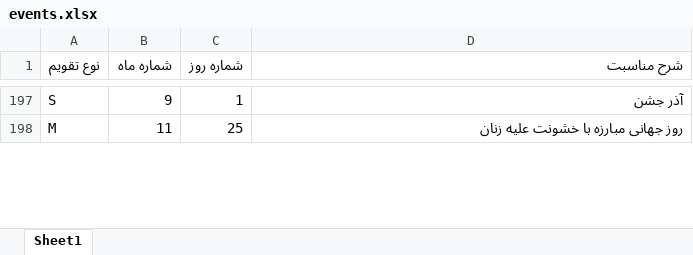
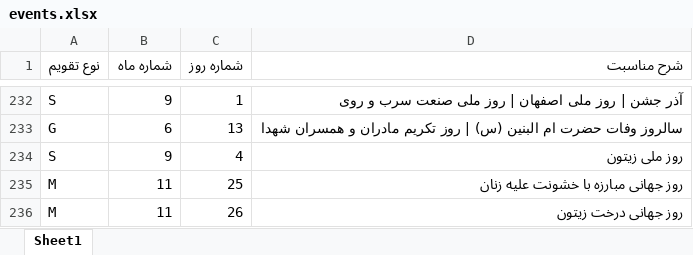
Before and after one commit to Mahta-rd/web-server-for-small-needed-apps, an Excel workbook: core/data/events.xlsx, sheet Sheet1, drawn as a sheet; only a part is shown, gaps mark what is left out; values as stored, in another font and other column widths than the file's, no borders; addresses are those after the commit; the diff covers the shown part only; the diff names each change by its address in the sheet, - before the commit and + after, or states it on an @@ line.

```diff
--- a/core/data/events.xlsx (sheet Sheet1)
+++ b/core/data/events.xlsx (sheet Sheet1)
-D232 (شرح مناسبت): آذر جشن
+D232 (شرح مناسبت): آذر جشن | روز ملی اصفهان | روز ملی صنعت سرب و روی
+row 233: G | 6 | 13 | سالروز وفات حضرت ام البنین (س) | روز تکریم مادران و همسران شهدا
+row 234: S | 9 | 4 | روز ملی زیتون
+row 236: M | 11 | 26 | روز جهانی درخت زیتون
```
Also changed, not shown: 36 added rows and 31 edited cells elsewhere in this sheet, core/data/national_code_city.xlsx, core/data/plate_number.xlsx, 15 other files.
